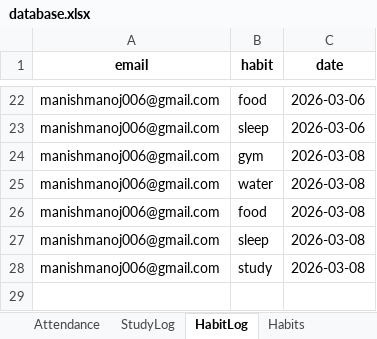
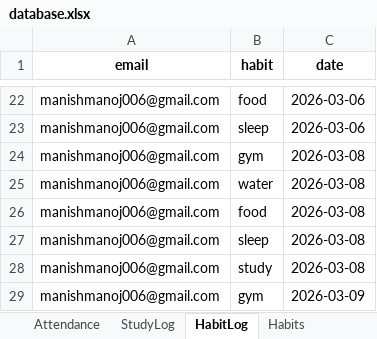
Before and after one commit to manishmanoj006-prog/student-productivity, an Excel workbook: data/database.xlsx, sheet HabitLog, drawn as a sheet; only a part is shown, gaps mark what is left out; values as stored, in another font and other column widths than the file's, no borders; the diff names each change by its address in the sheet, - before the commit and + after, or states it on an @@ line.

Commit message:
update attendance and habit fixes

```diff
--- a/data/database.xlsx (sheet HabitLog)
+++ b/data/database.xlsx (sheet HabitLog)
+row 29: manishmanoj006@gmail.com | gym | 2026-03-09
```
Also changed, not shown: 1 other file.
